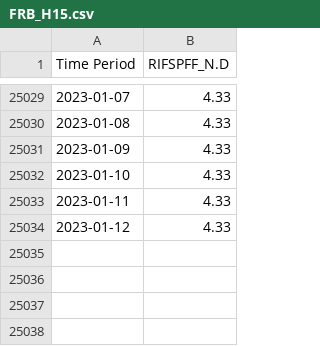
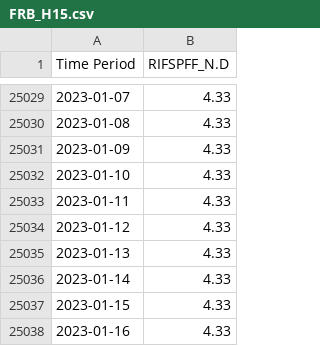
Before and after one commit to natashk/EFF-Rate-Scrapper, a CSV file: FRB_H15.csv, drawn as a sheet; only a part is shown, gaps mark what is left out.

```diff
--- a/FRB_H15.csv
+++ b/FRB_H15.csv
@@ -25034 +25034,5 @@ Time Period,RIFSPFF_N.D
 2023-01-12,4.33
+2023-01-13,4.33
+2023-01-14,4.33
+2023-01-15,4.33
+2023-01-16,4.33
```
Also changed, not shown: 1 other file.
